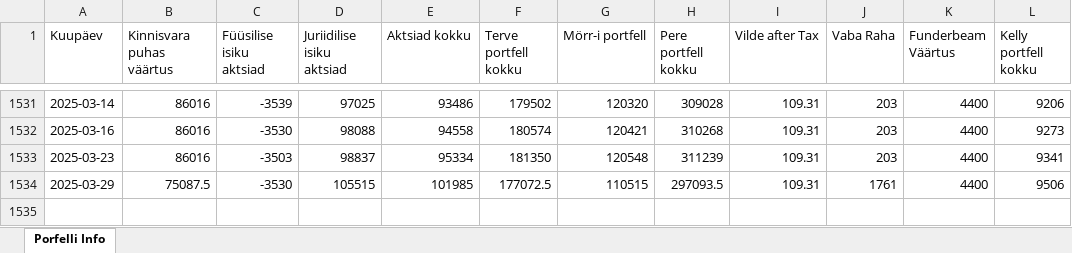
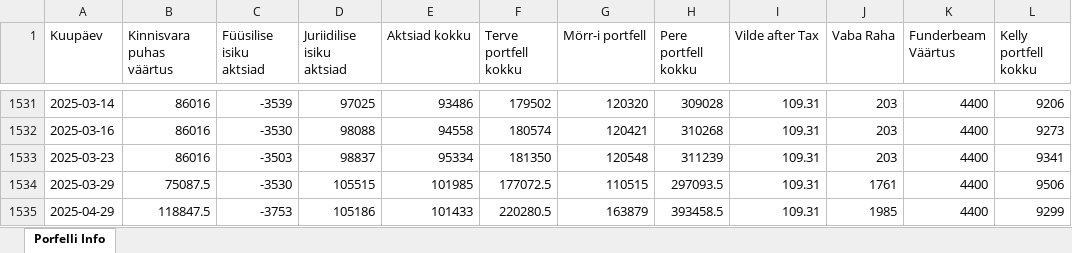
Before and after one commit to ValmeI/Portfolio_calculator, an Excel workbook: data/Portfell.xlsx, sheet Porfelli Info, drawn as a sheet; only a part is shown, gaps mark what is left out; values as stored, in another font and other column widths than the file's, no borders; the diff names each change by its address in the sheet, - before the commit and + after, or states it on an @@ line.

Commit message:
Update stock values and portfolio calculations across multiple files

```diff
--- a/data/Portfell.xlsx (sheet Porfelli Info)
+++ b/data/Portfell.xlsx (sheet Porfelli Info)
+row 1535: 2025-04-29 | 118847.5 | -3753 | 105186 | 101433 | 220280.5 | 163879 | 393458.5 | 109.31 | 1985 | 4400 | 9299
```
Also changed, not shown: 15 other files.
